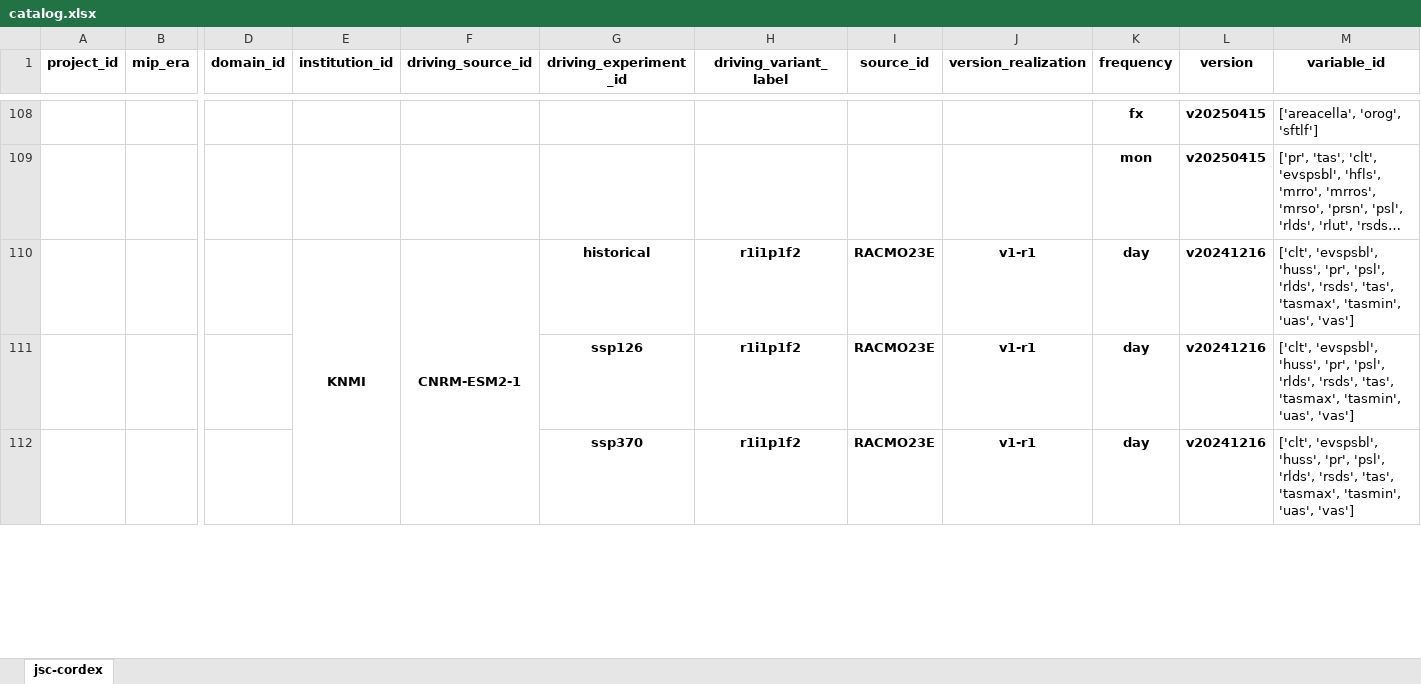
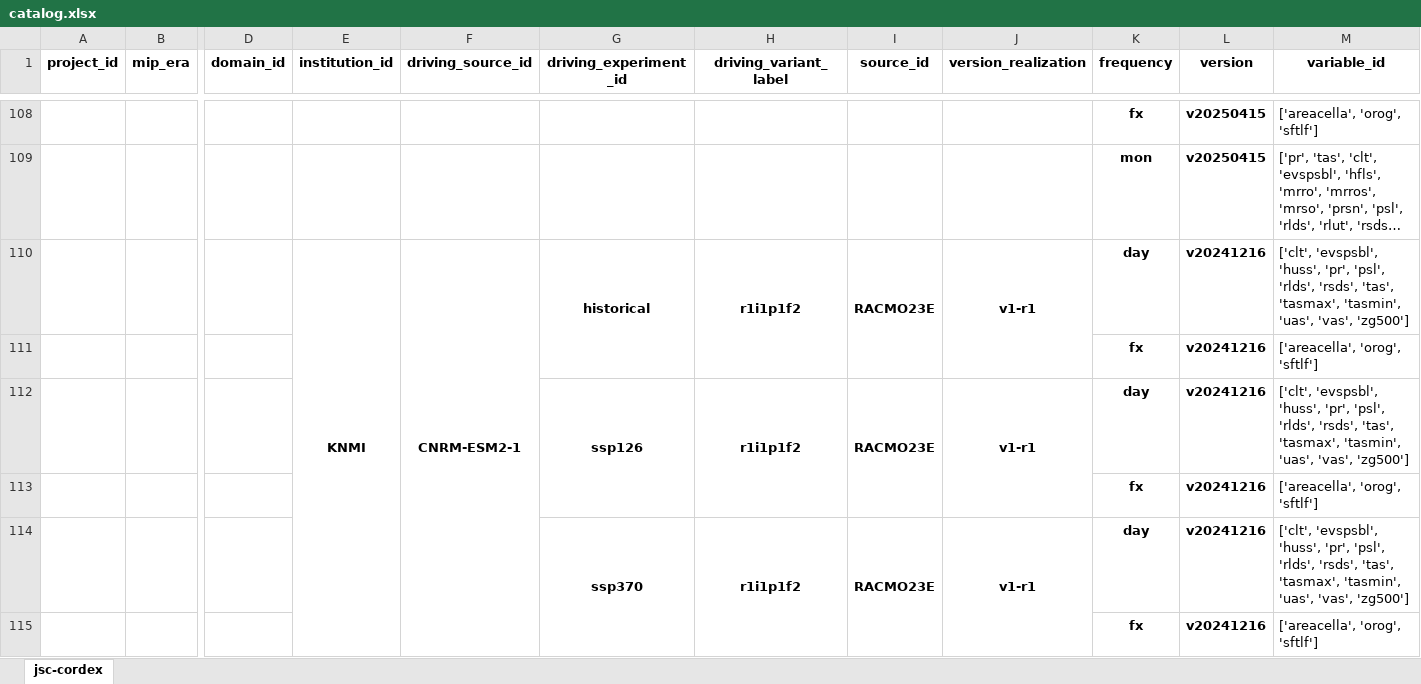
Before and after one commit to euro-cordex/joint-evaluation, an Excel workbook: catalog.xlsx, sheet jsc-cordex, drawn as a sheet; only a part is shown, gaps mark what is left out; long unchanged cells end in …; values as stored, in another font and other column widths than the file's, no borders; addresses are those after the commit; rows hold the shown columns only; the diff covers the shown part only; the diff names each change by its address in the sheet, - before the commit and + after, or states it on an @@ line.

```diff
--- a/catalog.xlsx (sheet jsc-cordex)
+++ b/catalog.xlsx (sheet jsc-cordex)
+G110:G111 merged
+H110:H111 merged
+I110:I111 merged
+J110:J111 merged
-M110 (variable_id): …'tasmin', 'uas', 'vas']
+M110 (variable_id): …'tasmin', 'uas', 'vas', 'zg500']
+row 111:  |  |  |  |  |  |  |  |  | fx | v20241216 | ['areacella', 'orog', 'sftlf']
+G112:G113 merged
+H112:H113 merged
+I112:I113 merged
+J112:J113 merged
-M112 (variable_id): …'tasmin', 'uas', 'vas']
+M112 (variable_id): …'tasmin', 'uas', 'vas', 'zg500']
+row 113:  |  |  |  |  |  |  |  |  | fx | v20241216 | ['areacella', 'orog', 'sftlf']
+G114:G115 merged
+H114:H115 merged
+I114:I115 merged
+J114:J115 merged
-M114 (variable_id): …'tasmin', 'uas', 'vas']
+M114 (variable_id): …'tasmin', 'uas', 'vas', 'zg500']
+row 115:  |  |  |  |  |  |  |  |  | fx | v20241216 | ['areacella', 'orog', 'sftlf']
```
Also changed, not shown: 12 added rows, 17 edited cells and merged cells elsewhere in this sheet.
